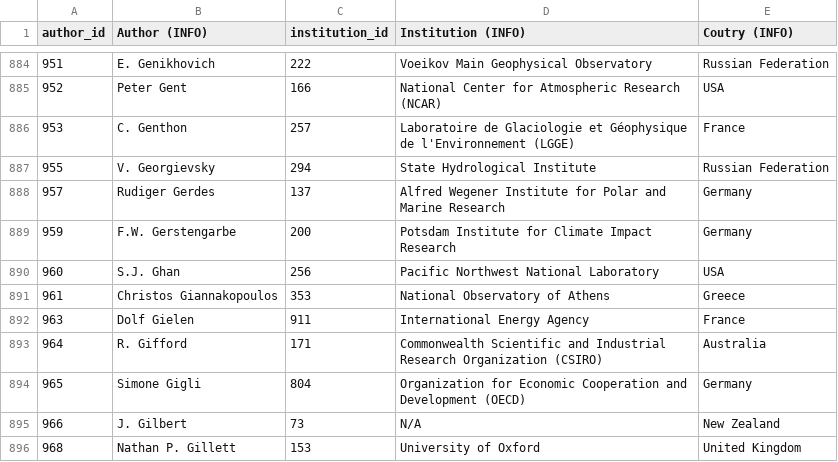
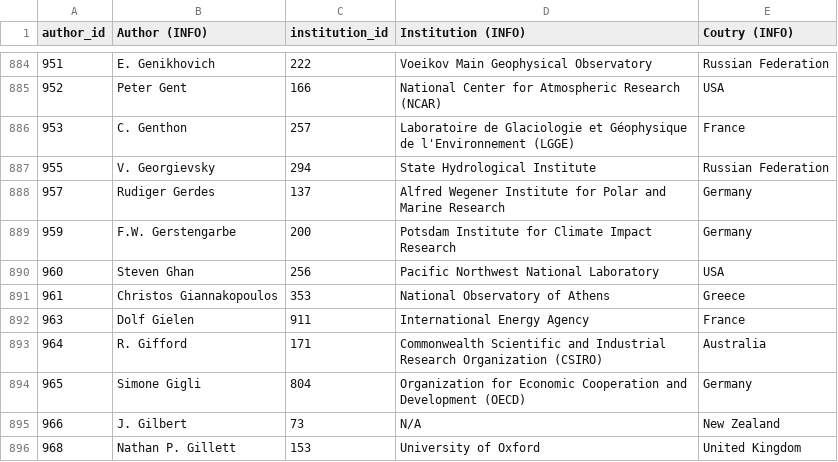
Before and after one commit to eric-brechemier/ipcc-database, a CSV file: data/author_institutions.csv, drawn as a sheet; only a part is shown, gaps mark what is left out.

```diff
--- a/data/author_institutions.csv
+++ b/data/author_institutions.csv
@@ -889,3 +889,3 @@ author_id,Author (INFO),institution_id,Institution (INFO),Coutry (INFO)
 959,F.W. Gerstengarbe,200,Potsdam Institute for Climate Impact Research,Germany
-960,S.J. Ghan,256,Pacific Northwest National Laboratory,USA
+960,Steven Ghan,256,Pacific Northwest National Laboratory,USA
 961,Christos Giannakopoulos,353,National Observatory of Athens,Greece
```
Also changed, not shown: data/author_aliases.csv, data/authors.csv, 2 other files.
